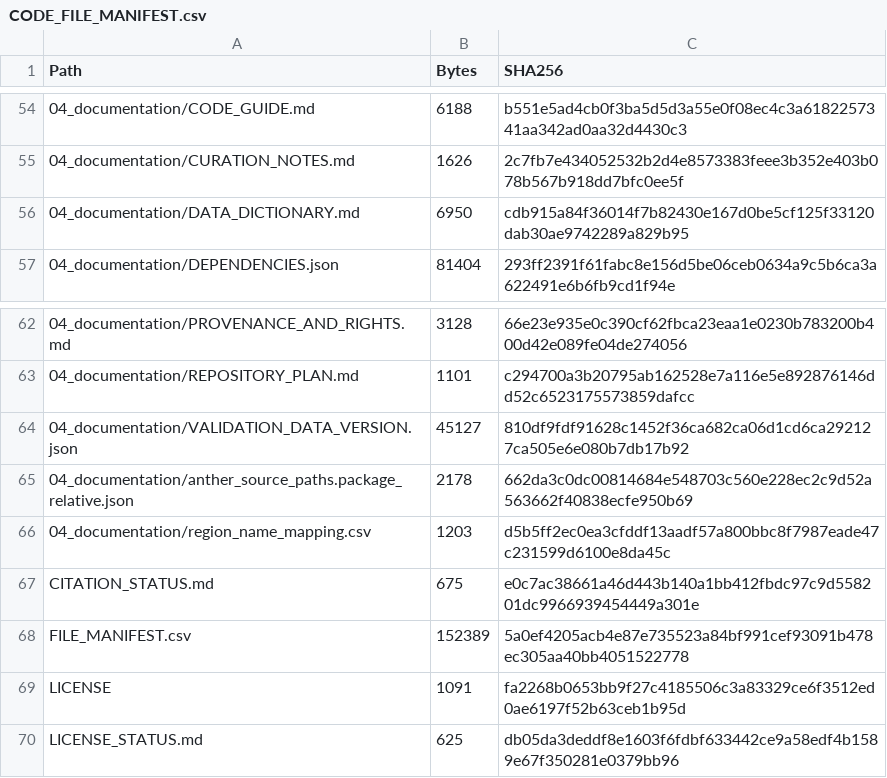
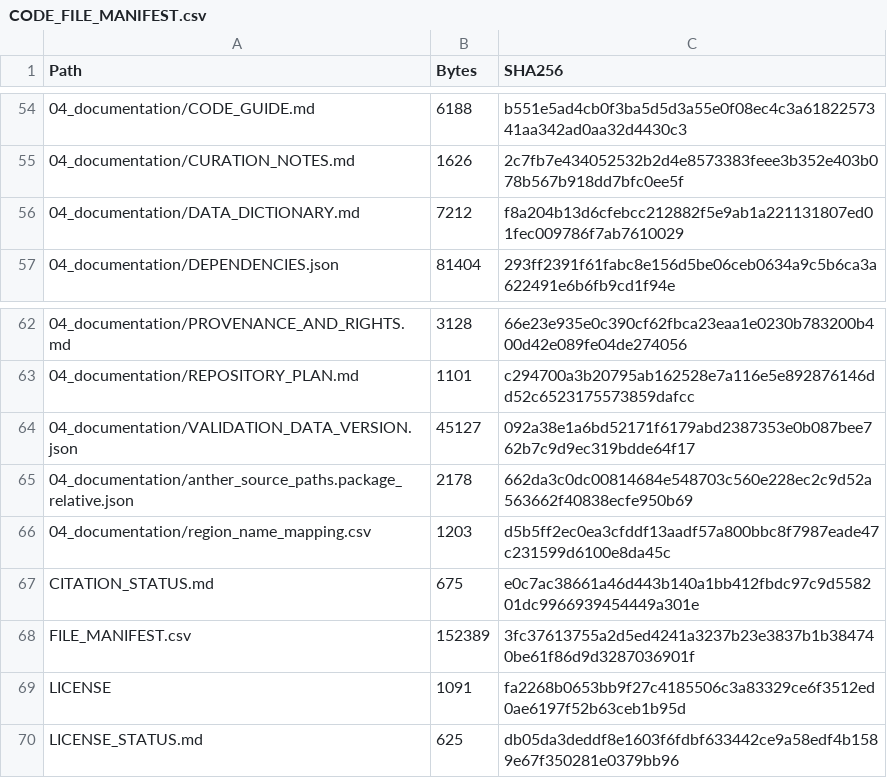
Before and after one commit to Toward-dawn/ACEGP-rice, a CSV file: CODE_FILE_MANIFEST.csv, drawn as a sheet; only a part is shown, gaps mark what is left out.

Commit message:
Synchronize companion data manifests

```diff
--- a/CODE_FILE_MANIFEST.csv
+++ b/CODE_FILE_MANIFEST.csv
@@ -55,3 +55,3 @@ Path,Bytes,SHA256
 04_documentation/CURATION_NOTES.md,1626,2c7fb7e434052532b2d4e8573383feee3b352e403b078b567b918dd7bfc0ee5f
-04_documentation/DATA_DICTIONARY.md,6950,cdb915a84f36014f7b82430e167d0be5cf125f33120dab30ae9742289a829b95
+04_documentation/DATA_DICTIONARY.md,7212,f8a204b13d6cfebcc212882f5e9ab1a221131807ed01fec009786f7ab7610029
 04_documentation/DEPENDENCIES.json,81404,293ff2391f61fabc8e156d5be06ceb0634a9c5b6ca3a622491e6b6fb9cd1f94e
@@ -63,3 +63,3 @@ Path,Bytes,SHA256
 04_documentation/REPOSITORY_PLAN.md,1101,c294700a3b20795ab162528e7a116e5e892876146dd52c6523175573859dafcc
-04_documentation/VALIDATION_DATA_VERSION.json,45127,810df9fdf91628c1452f36ca682ca06d1cd6ca292127ca505e6e080b7db17b92
+04_documentation/VALIDATION_DATA_VERSION.json,45127,092a38e1a6bd52171f6179abd2387353e0b087bee762b7c9d9ec319bdde64f17
 04_documentation/anther_source_paths.package_relative.json,2178,662da3c0dc00814684e548703c560e228ec2c9d52a563662f40838ecfe950b69
@@ -67,3 +67,3 @@ Path,Bytes,SHA256
 CITATION_STATUS.md,675,e0c7ac38661a46d443b140a1bb412fbdc97c9d558201dc9966939454449a301e
-FILE_MANIFEST.csv,152389,5a0ef4205acb4e87e735523a84bf991cef93091b478ec305aa40bb4051522778
+FILE_MANIFEST.csv,152389,3fc37613755a2d5ed4241a3237b23e3837b1b384740be61f86d9d3287036901f
 LICENSE,1091,fa2268b0653bb9f27c4185506c3a83329ce6f3512ed0ae6197f52b63ceb1b95d
```
Also changed, not shown: FILE_MANIFEST.csv, 3 other files.
